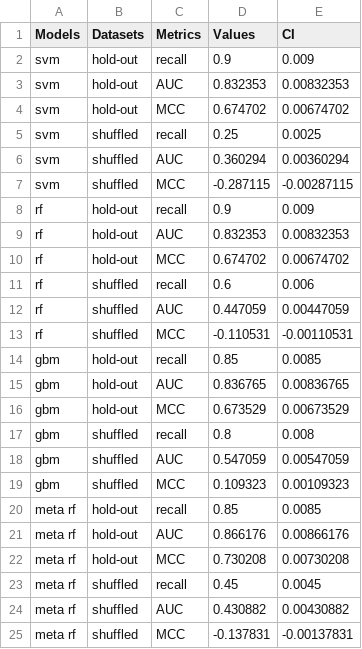
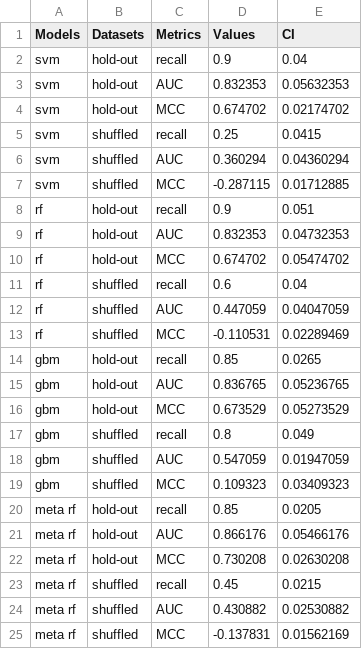
Before and after one commit to junqilu/AntiSARSCoV2Prediction, a CSV file: PhospholipidosisPrediction/ModelPerformance/models performances.csv, drawn as a sheet.

Commit message:
Update models performances.csv

```diff
--- a/PhospholipidosisPrediction/ModelPerformance/models performances.csv
+++ b/PhospholipidosisPrediction/ModelPerformance/models performances.csv
@@ -1,25 +1,25 @@
 Models,Datasets,Metrics,Values,CI
-svm,hold-out,recall,0.9,0.009
-svm,hold-out,AUC,0.832353,0.00832353
-svm,hold-out,MCC,0.674702,0.00674702
-svm,shuffled,recall,0.25,0.0025
-svm,shuffled,AUC,0.360294,0.00360294
-svm,shuffled,MCC,-0.287115,-0.00287115
-rf,hold-out,recall,0.9,0.009
-rf,hold-out,AUC,0.832353,0.00832353
-rf,hold-out,MCC,0.674702,0.00674702
-rf,shuffled,recall,0.6,0.006
-rf,shuffled,AUC,0.447059,0.00447059
-rf,shuffled,MCC,-0.110531,-0.00110531
-gbm,hold-out,recall,0.85,0.0085
-gbm,hold-out,AUC,0.836765,0.00836765
-gbm,hold-out,MCC,0.673529,0.00673529
-gbm,shuffled,recall,0.8,0.008
-gbm,shuffled,AUC,0.547059,0.00547059
-gbm,shuffled,MCC,0.109323,0.00109323
-meta rf,hold-out,recall,0.85,0.0085
-meta rf,hold-out,AUC,0.866176,0.00866176
-meta rf,hold-out,MCC,0.730208,0.00730208
-meta rf,shuffled,recall,0.45,0.0045
-meta rf,shuffled,AUC,0.430882,0.00430882
-meta rf,shuffled,MCC,-0.137831,-0.00137831
+svm,hold-out,recall,0.9,0.04
+svm,hold-out,AUC,0.832353,0.05632353
+svm,hold-out,MCC,0.674702,0.02174702
+svm,shuffled,recall,0.25,0.0415
+svm,shuffled,AUC,0.360294,0.04360294
+svm,shuffled,MCC,-0.287115,0.01712885
+rf,hold-out,recall,0.9,0.051
+rf,hold-out,AUC,0.832353,0.04732353
+rf,hold-out,MCC,0.674702,0.05474702
+rf,shuffled,recall,0.6,0.04
+rf,shuffled,AUC,0.447059,0.04047059
+rf,shuffled,MCC,-0.110531,0.02289469
+gbm,hold-out,recall,0.85,0.0265
+gbm,hold-out,AUC,0.836765,0.05236765
+gbm,hold-out,MCC,0.673529,0.05273529
+gbm,shuffled,recall,0.8,0.049
+gbm,shuffled,AUC,0.547059,0.01947059
+gbm,shuffled,MCC,0.109323,0.03409323
+meta rf,hold-out,recall,0.85,0.0205
+meta rf,hold-out,AUC,0.866176,0.05466176
+meta rf,hold-out,MCC,0.730208,0.02630208
+meta rf,shuffled,recall,0.45,0.0215
+meta rf,shuffled,AUC,0.430882,0.02530882
+meta rf,shuffled,MCC,-0.137831,0.01562169
```
